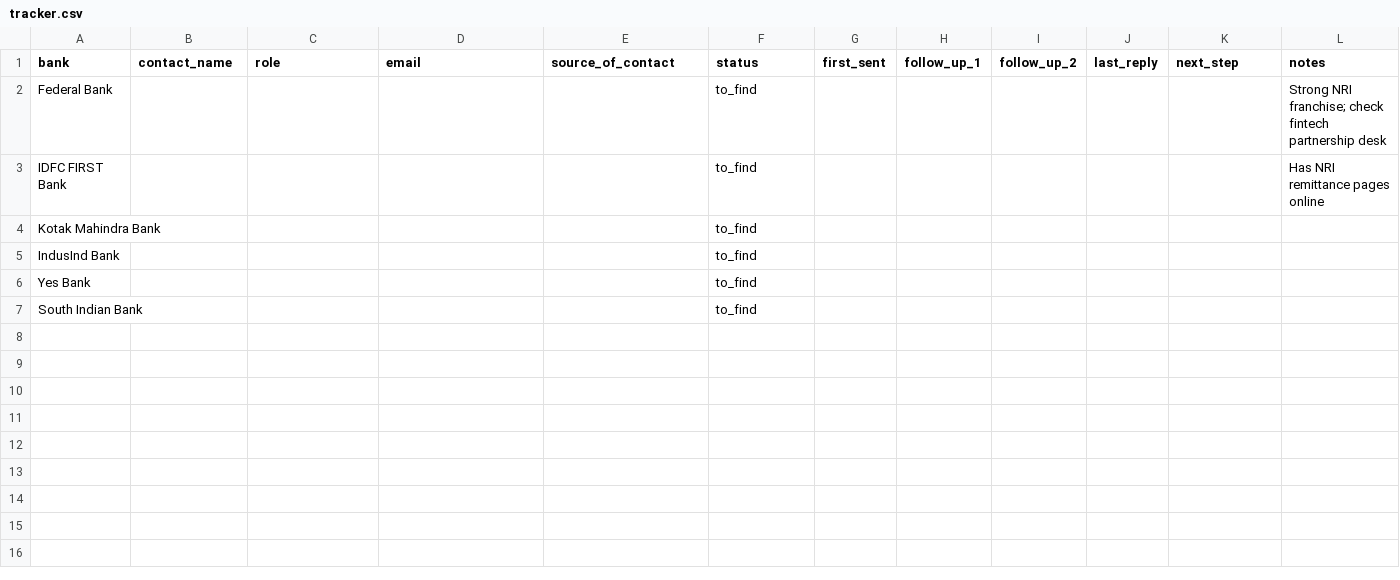
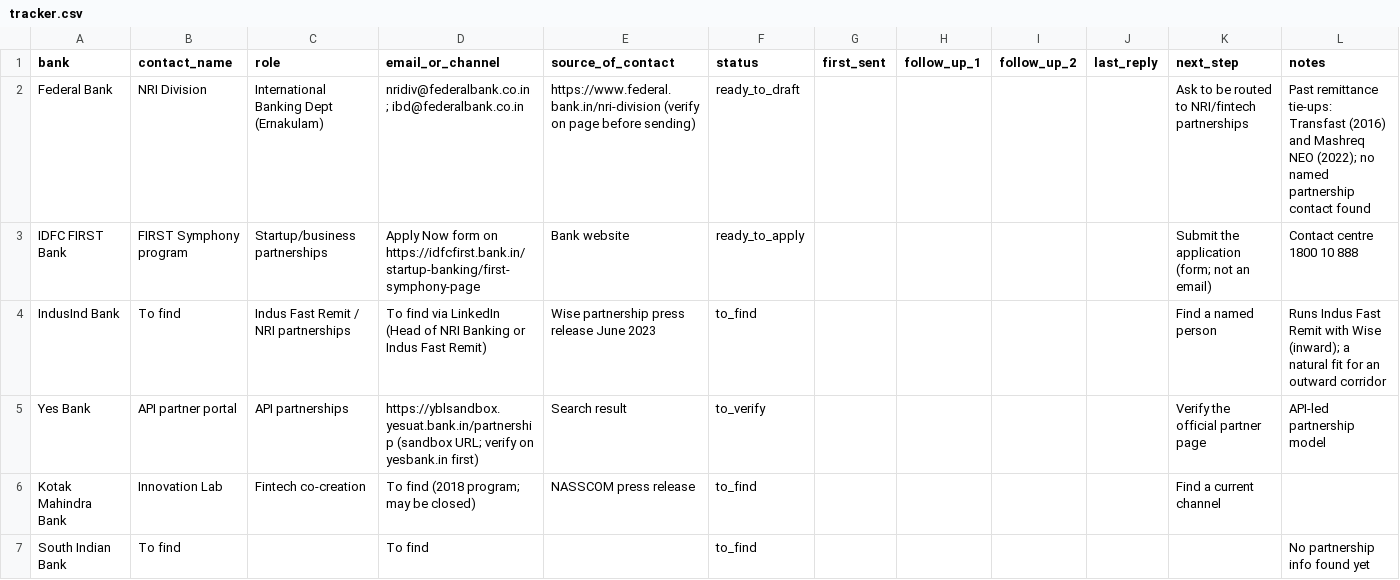
Before and after one commit to bbitmoney21-oss/repaihub, a CSV file: founder/outreach/tracker.csv, drawn as a sheet.

```diff
--- a/founder/outreach/tracker.csv
+++ b/founder/outreach/tracker.csv
@@ -1,7 +1,7 @@
-bank,contact_name,role,email,source_of_contact,status,first_sent,follow_up_1,follow_up_2,last_reply,next_step,notes
-Federal Bank,,,,,to_find,,,,,,Strong NRI franchise; check fintech partnership desk
-IDFC FIRST Bank,,,,,to_find,,,,,,Has NRI remittance pages online
-Kotak Mahindra Bank,,,,,to_find,,,,,,
-IndusInd Bank,,,,,to_find,,,,,,
-Yes Bank,,,,,to_find,,,,,,
-South Indian Bank,,,,,to_find,,,,,,
+bank,contact_name,role,email_or_channel,source_of_contact,status,first_sent,follow_up_1,follow_up_2,last_reply,next_step,notes
+Federal Bank,NRI Division,International Banking Dept (Ernakulam),nridiv@federalbank.co.in ; ibd@federalbank.co.in,https://www.federal.bank.in/nri-division (verify on page before sending),ready_to_draft,,,,,Ask to be routed to NRI/fintech partnerships,Past remittance tie-ups: Transfast (2016) and Mashreq NEO (2022); no named partnership contact found
+IDFC FIRST Bank,FIRST Symphony program,Startup/business partnerships,Apply Now form on https://idfcfirst.bank.in/startup-banking/first-symphony-page,Bank website,ready_to_apply,,,,,Submit the application (form; not an email),Contact centre 1800 10 888
+IndusInd Bank,To find,Indus Fast Remit / NRI partnerships,To find via LinkedIn (Head of NRI Banking or Indus Fast Remit),Wise partnership press release June 2023,to_find,,,,,Find a named person,Runs Indus Fast Remit with Wise (inward); a natural fit for an outward corridor
+Yes Bank,API partner portal,API partnerships,https://yblsandbox.yesuat.bank.in/partnership (sandbox URL; verify on yesbank.in first),Search result,to_verify,,,,,Verify the official partner page,API-led partnership model
+Kotak Mahindra Bank,Innovation Lab,Fintech co-creation,To find (2018 program; may be closed),NASSCOM press release,to_find,,,,,Find a current channel,
+South Indian Bank,To find,,To find,,to_find,,,,,,No partnership info found yet
```
